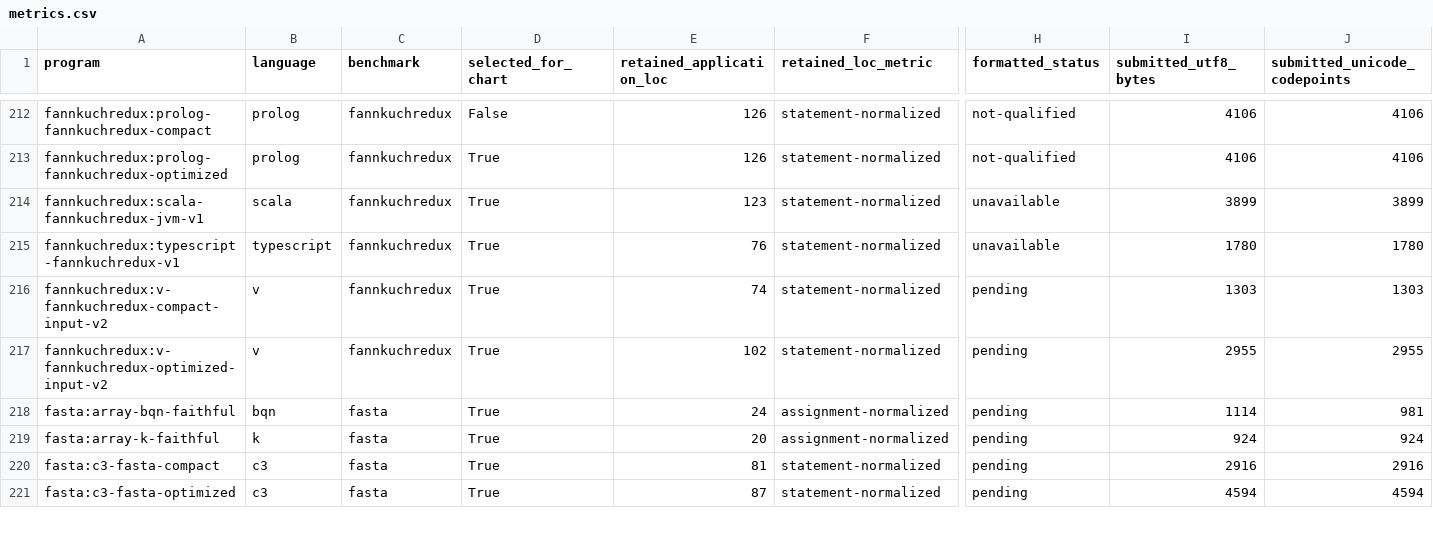
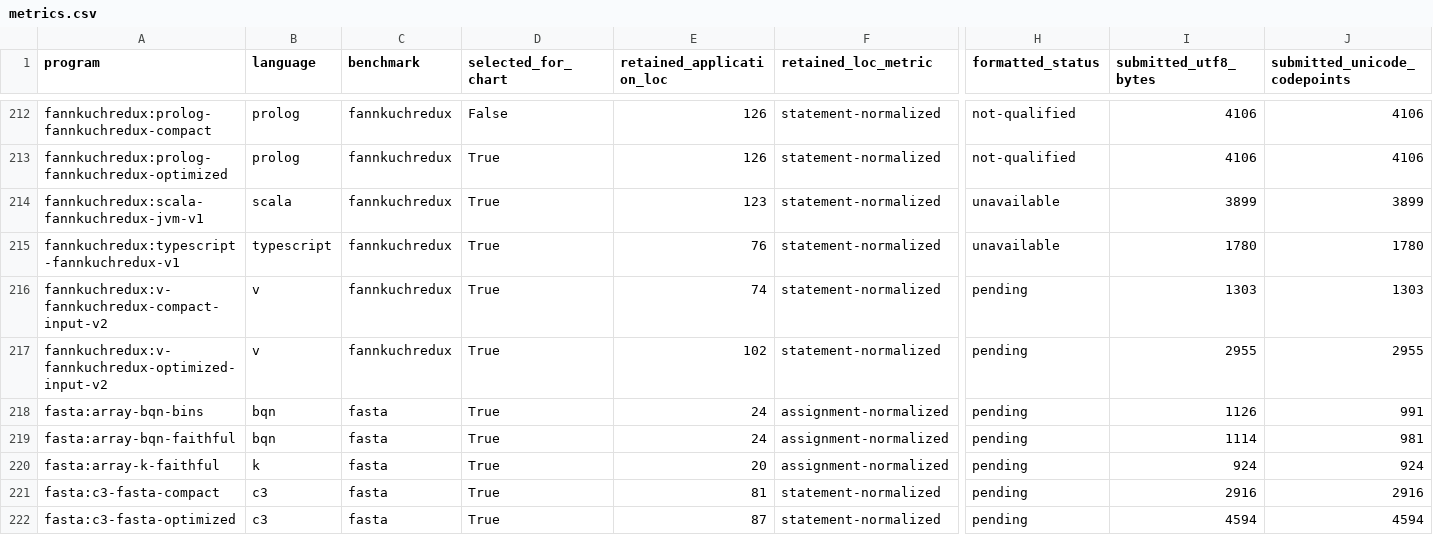
Before and after one commit to mech-lang/benchmarks, a CSV file: experiments/source-metrics/v1/metrics.csv, drawn as a sheet; only a part is shown, gaps mark what is left out; rows hold the shown columns only; the diff names each change by its address in the sheet, - before the commit and + after, or states it on an @@ line.

```diff
--- a/experiments/source-metrics/v1/metrics.csv
+++ b/experiments/source-metrics/v1/metrics.csv
+row 218: fasta:array-bqn-bins | bqn | fasta | True | 24 | assignment-normalized | pending | 1126 | 991
```
Also changed, not shown: results/current/programs.csv, results/current/samples.csv, 29 other files.
